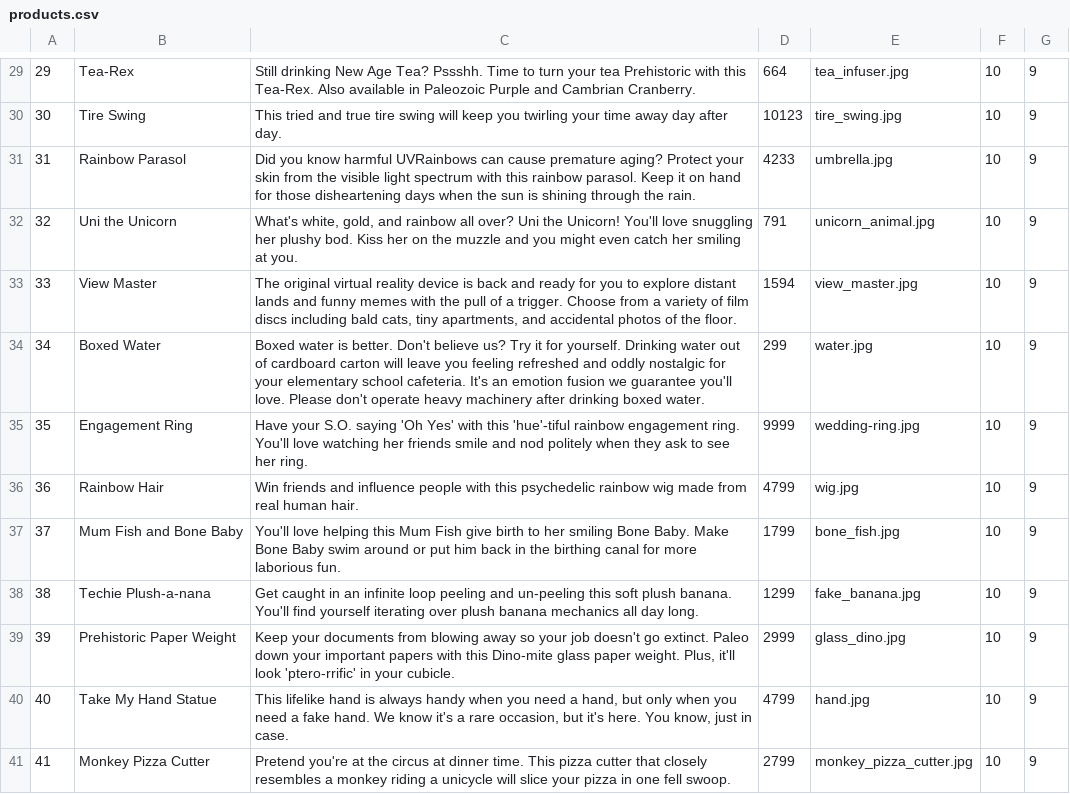
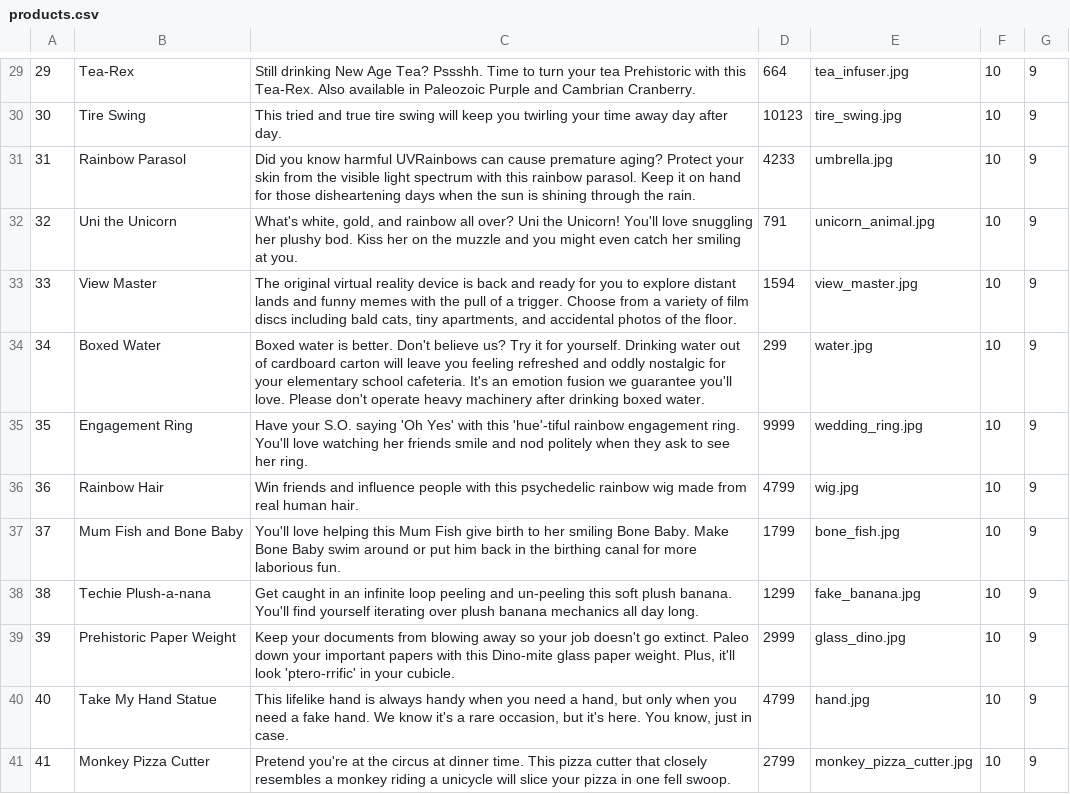
Before and after one commit to miriam-cortes/betsy, a CSV file: seeds_csvs/products.csv, drawn as a sheet; only a part is shown, gaps mark what is left out.

```diff
--- a/seeds_csvs/products.csv
+++ b/seeds_csvs/products.csv
@@ -34,3 +34,3 @@
 34,Boxed Water,"Boxed water is better. Don't believe us? Try it for yourself. Drinking water out of cardboard carton will leave you feeling refreshed and oddly nostalgic for your elementary school cafeteria. It's an emotion fusion we guarantee you'll love. Please don't operate heavy machinery after drinking boxed water.",299,water.jpg,10,9
-35,Engagement Ring,"Have your S.O. saying 'Oh Yes' with this 'hue'-tiful rainbow engagement ring. You'll love watching her friends smile and nod politely when they ask to see her ring.",9999,wedding-ring.jpg,10,9
+35,Engagement Ring,"Have your S.O. saying 'Oh Yes' with this 'hue'-tiful rainbow engagement ring. You'll love watching her friends smile and nod politely when they ask to see her ring.",9999,wedding_ring.jpg,10,9
 36,Rainbow Hair,"Win friends and influence people with this psychedelic rainbow wig made from real human hair.",4799,wig.jpg,10,9
```
Also changed, not shown: seeds_csvs/product_categories.csv.
